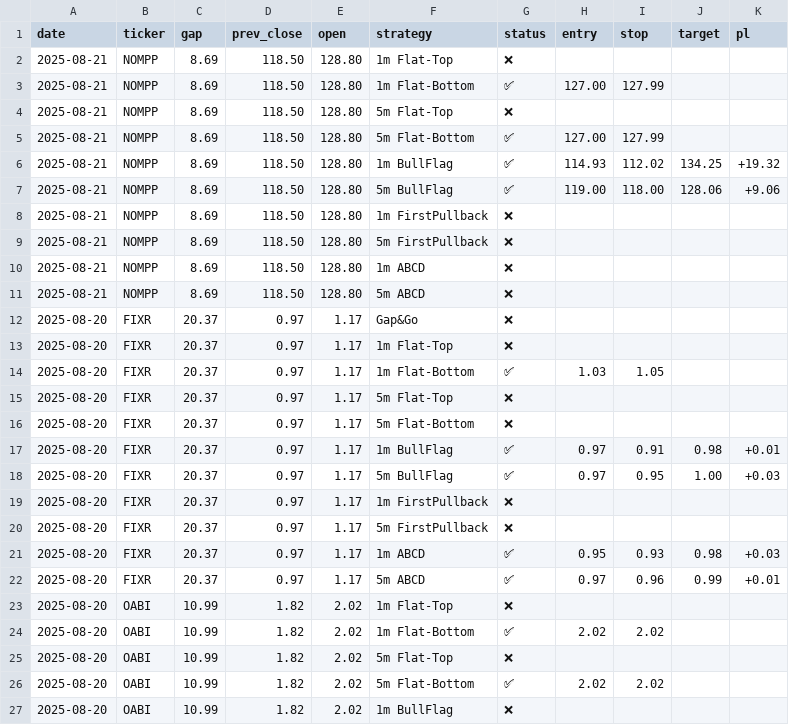
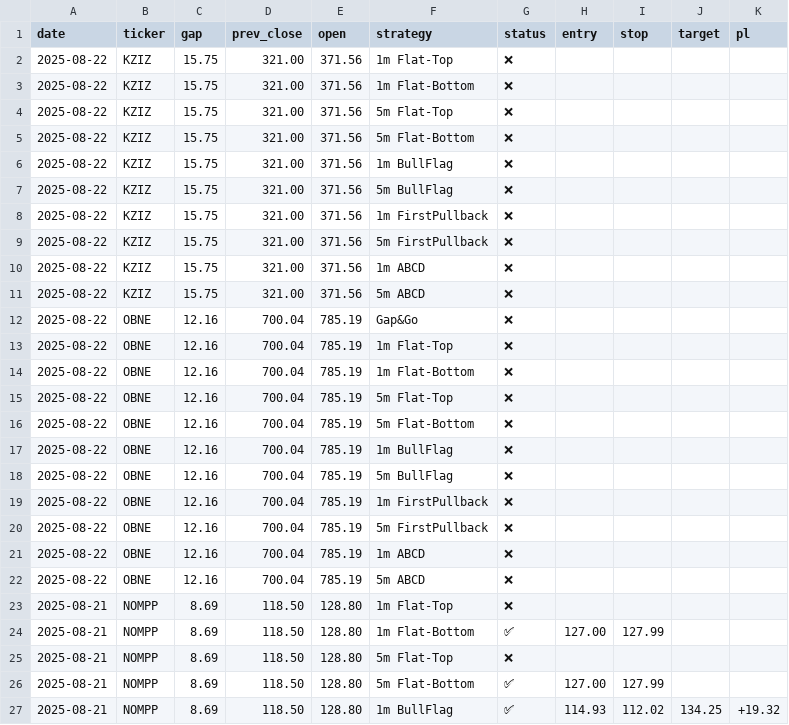
Before and after one commit to trade-stasvinokur/momentum-strategy-cameron, a CSV file: reports/strategy_results.csv, drawn as a sheet; only a part is shown; the shorter side is filled out with more unchanged rows; rows hold the shown columns only; the diff names each change by its address in the sheet, - before the commit and + after, or states it on an @@ line.

```diff
--- a/reports/strategy_results.csv
+++ b/reports/strategy_results.csv
+row 2: 2025-08-22 | KZIZ | 15.75 | 321.00 | 371.56 | 1m Flat-Top | ❌
+row 3: 2025-08-22 | KZIZ | 15.75 | 321.00 | 371.56 | 1m Flat-Bottom | ❌
+row 4: 2025-08-22 | KZIZ | 15.75 | 321.00 | 371.56 | 5m Flat-Top | ❌
+row 5: 2025-08-22 | KZIZ | 15.75 | 321.00 | 371.56 | 5m Flat-Bottom | ❌
+row 6: 2025-08-22 | KZIZ | 15.75 | 321.00 | 371.56 | 1m BullFlag | ❌
+row 7: 2025-08-22 | KZIZ | 15.75 | 321.00 | 371.56 | 5m BullFlag | ❌
+row 8: 2025-08-22 | KZIZ | 15.75 | 321.00 | 371.56 | 1m FirstPullback | ❌
+row 9: 2025-08-22 | KZIZ | 15.75 | 321.00 | 371.56 | 5m FirstPullback | ❌
+row 10: 2025-08-22 | KZIZ | 15.75 | 321.00 | 371.56 | 1m ABCD | ❌
+row 11: 2025-08-22 | KZIZ | 15.75 | 321.00 | 371.56 | 5m ABCD | ❌
+row 12: 2025-08-22 | OBNE | 12.16 | 700.04 | 785.19 | Gap&Go | ❌
+row 13: 2025-08-22 | OBNE | 12.16 | 700.04 | 785.19 | 1m Flat-Top | ❌
+row 14: 2025-08-22 | OBNE | 12.16 | 700.04 | 785.19 | 1m Flat-Bottom | ❌
+row 15: 2025-08-22 | OBNE | 12.16 | 700.04 | 785.19 | 5m Flat-Top | ❌
+row 16: 2025-08-22 | OBNE | 12.16 | 700.04 | 785.19 | 5m Flat-Bottom | ❌
+row 17: 2025-08-22 | OBNE | 12.16 | 700.04 | 785.19 | 1m BullFlag | ❌
+row 18: 2025-08-22 | OBNE | 12.16 | 700.04 | 785.19 | 5m BullFlag | ❌
+row 19: 2025-08-22 | OBNE | 12.16 | 700.04 | 785.19 | 1m FirstPullback | ❌
+row 20: 2025-08-22 | OBNE | 12.16 | 700.04 | 785.19 | 5m FirstPullback | ❌
+row 21: 2025-08-22 | OBNE | 12.16 | 700.04 | 785.19 | 1m ABCD | ❌
+row 22: 2025-08-22 | OBNE | 12.16 | 700.04 | 785.19 | 5m ABCD | ❌
```
